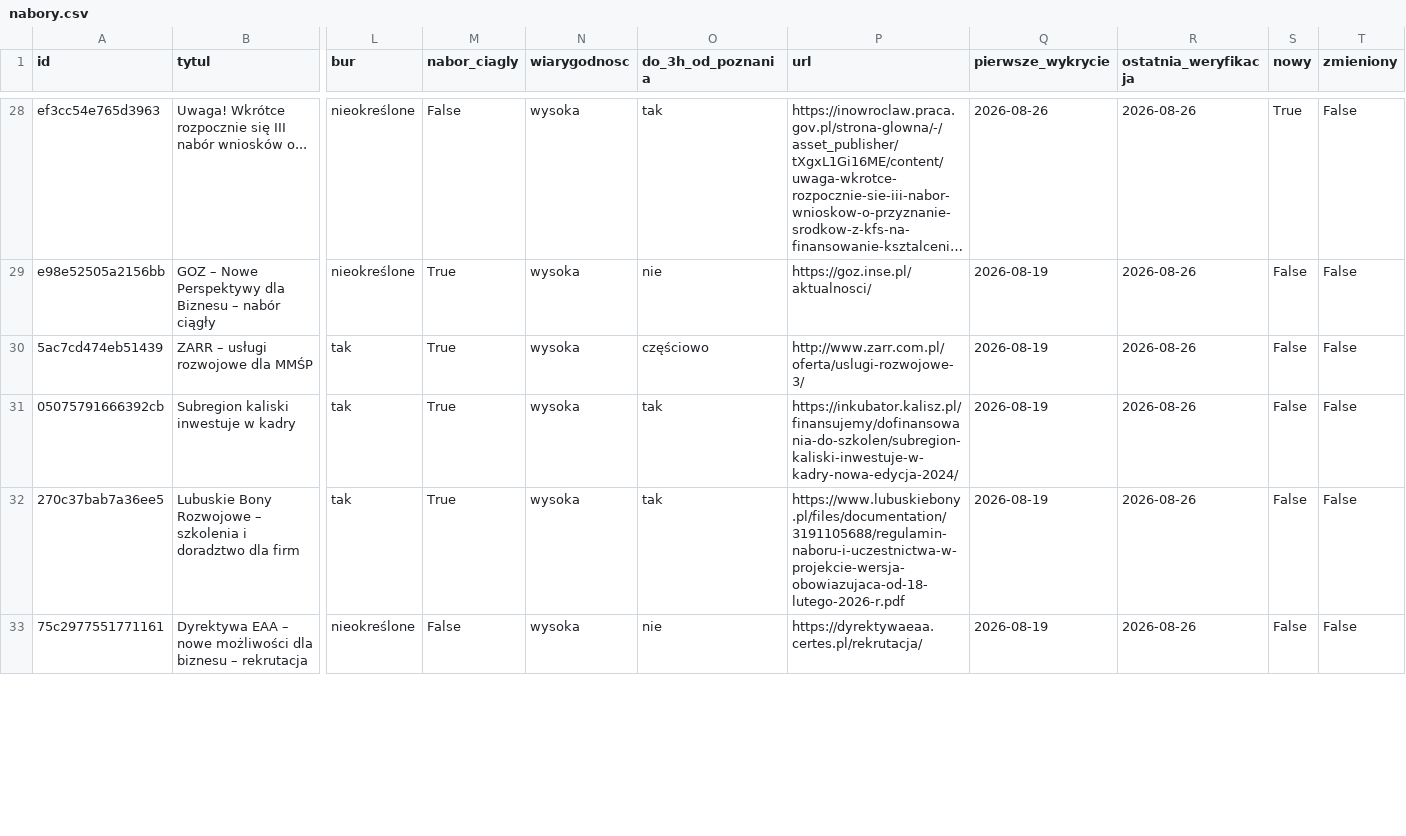
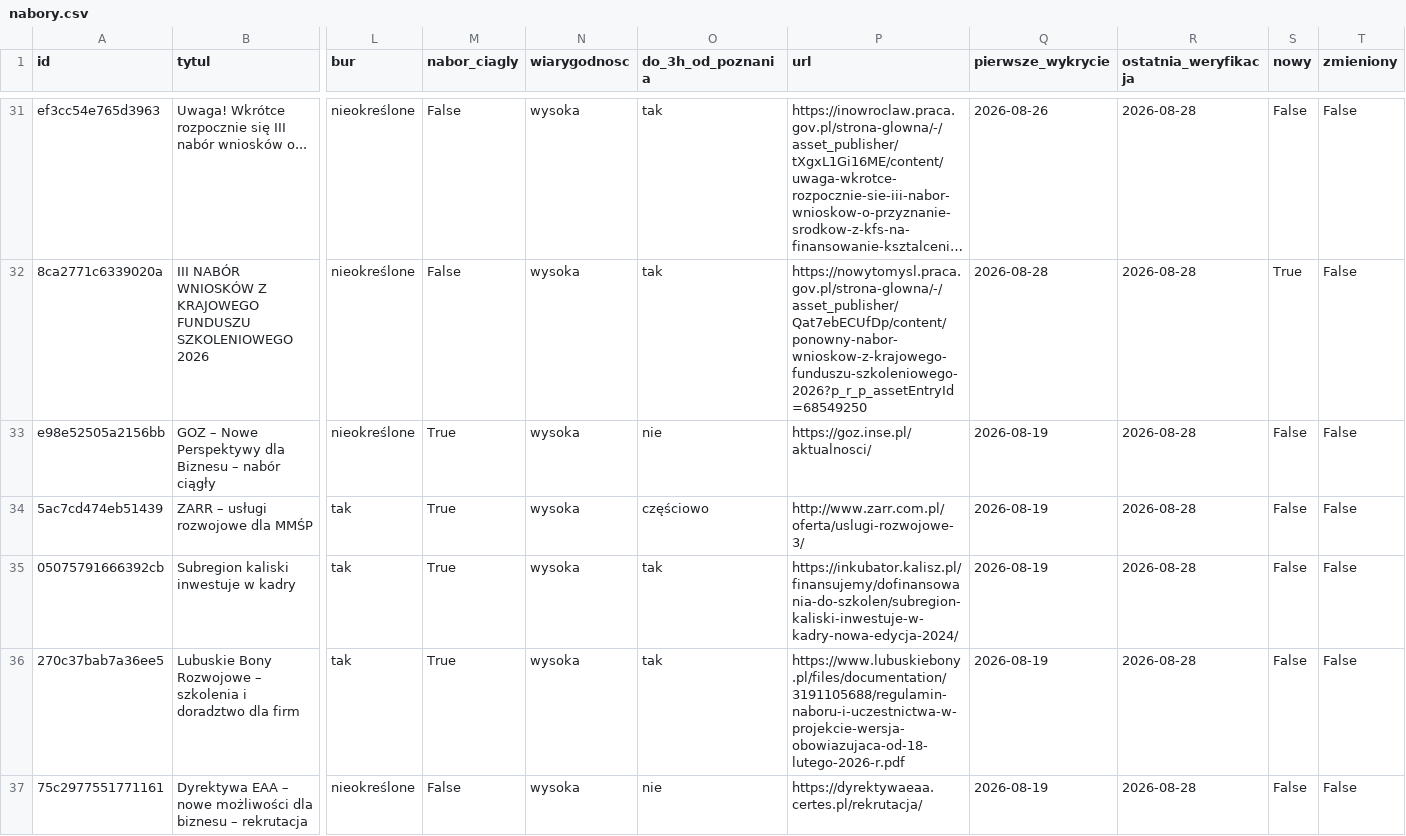
Before and after one commit to AnetaIdczak/monitor-naborow-szkoleniowych, a CSV file: data/nabory.csv, drawn as a sheet; only a part is shown, gaps mark what is left out; long unchanged cells end in …; addresses are those after the commit; rows hold the shown columns only; the diff covers the shown part only; the diff names each change by its address in the sheet, - before the commit and + after, or states it on an @@ line.

```diff
--- a/data/nabory.csv
+++ b/data/nabory.csv
-R31 (ostatnia_weryfikacja): 2026-08-26
+R31 (ostatnia_weryfikacja): 2026-08-28
-S31 (nowy): True
+S31 (nowy): False
+row 32: 8ca2771c6339020a | III NABÓR WNIOSKÓW Z KRAJOWEGO FUNDUSZU SZKOLENIOWEGO 2026 | nieokreślone | False | wysoka | tak | https://nowytomysl.praca.gov.pl/strona-glowna/-/asset_publisher/Qat7ebECUfDp/content/ponowny-nabor-wnioskow-z-krajowego-funduszu-szkoleniowego-2026?p_r_p_assetEntryId=68549250 | 2026-08-28 | 2026-08-28 | True | False
-R33:R37 (ostatnia_weryfikacja): 2026-08-26
+R33:R37 (ostatnia_weryfikacja): 2026-08-28
```
Also changed, not shown: 3 added rows, 1 removed row and 47 edited cells elsewhere in this file, 3 other files.
